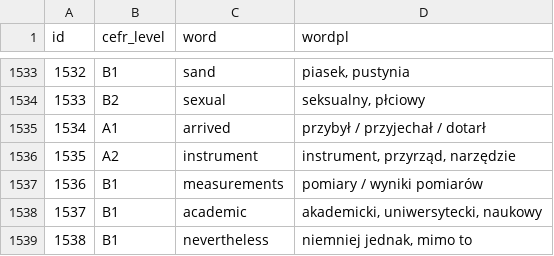
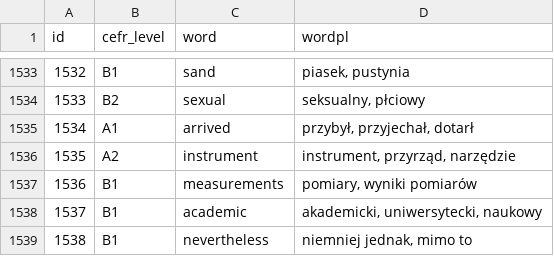
Before and after one commit to Shafosphere/learning-app-mobile, a CSV file: assets/data/wordsENGtoPL.csv, drawn as a sheet; only a part is shown, gaps mark what is left out.

```diff
--- a/assets/data/wordsENGtoPL.csv
+++ b/assets/data/wordsENGtoPL.csv
@@ -1534,5 +1534,5 @@ id,cefr_level,word,wordpl
 1533,B2,sexual,"seksualny, płciowy"
-1534,A1,arrived,przybył / przyjechał / dotarł
+1534,A1,arrived,"przybył, przyjechał, dotarł"
 1535,A2,instrument,"instrument, przyrząd, narzędzie"
-1536,B1,measurements,pomiary / wyniki pomiarów
+1536,B1,measurements,"pomiary, wyniki pomiarów",
 1537,B1,academic,"akademicki, uniwersytecki, naukowy"
```
Also changed, not shown: 15 other files.
